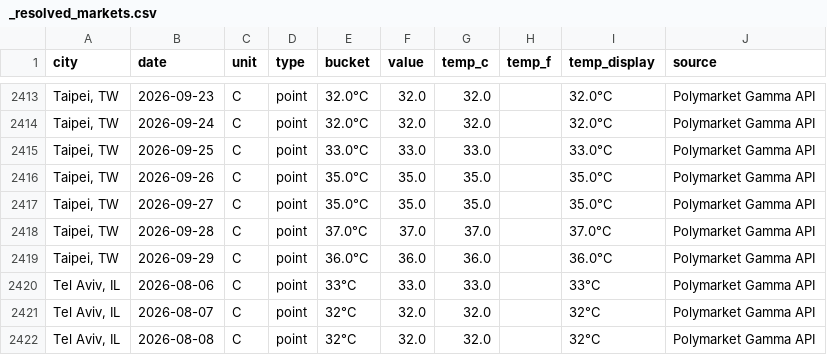
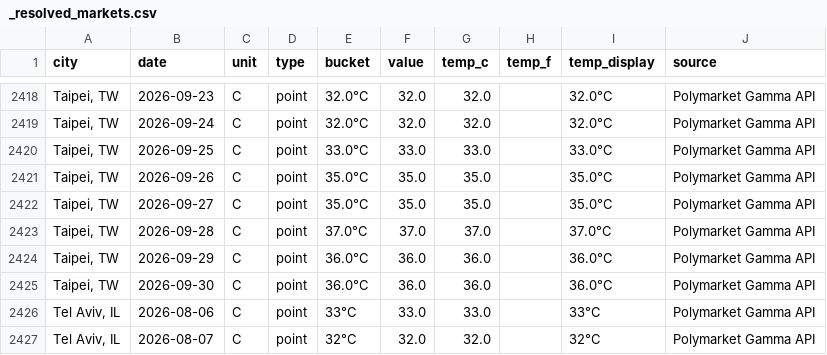
Before and after one commit to mgaaserud90-creator/weather-monitor, a CSV file: _resolved_markets.csv, drawn as a sheet; only a part is shown, gaps mark what is left out; the shorter side is filled out with more unchanged rows; the diff covers the shown part only; the diff names each change by its address in the sheet, - before the commit and + after, or states it on an @@ line.

```diff
--- a/_resolved_markets.csv
+++ b/_resolved_markets.csv
+row 2425: Taipei, TW | 2026-09-30 | C | point | 36.0°C | 36.0 | 36.0 |  | 36.0°C | Polymarket Gamma API
```
Also changed, not shown: 5 added rows elsewhere in this file, 3 other files.
